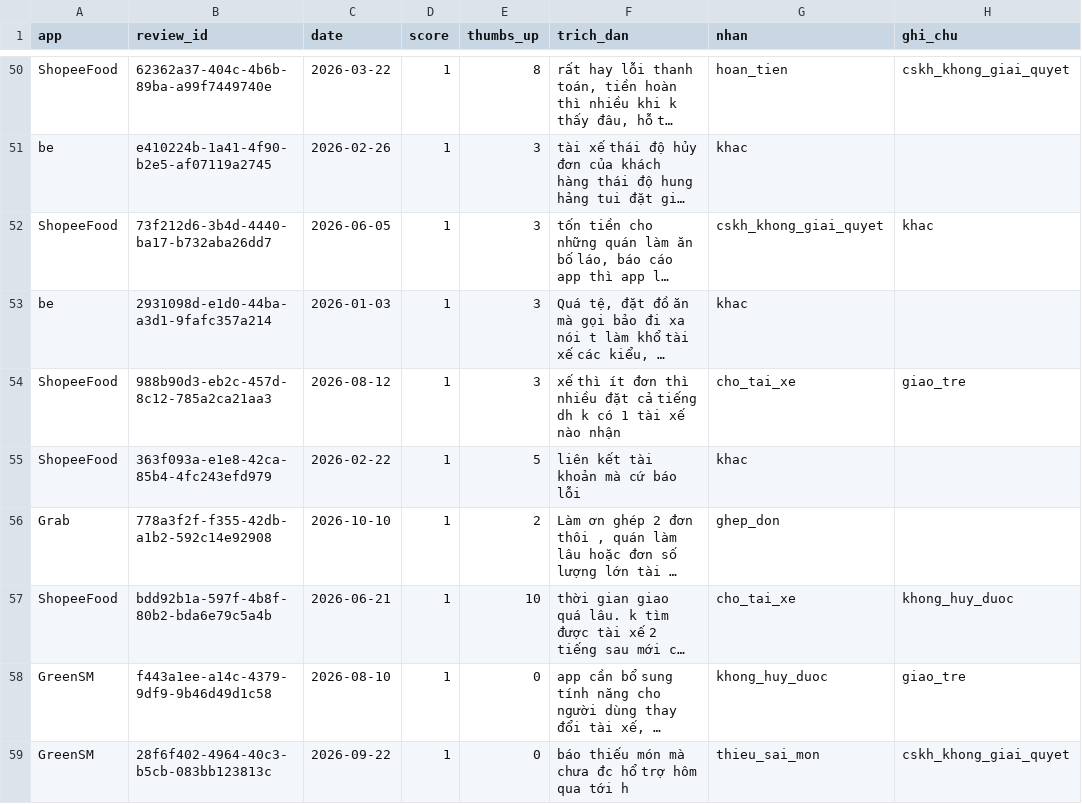
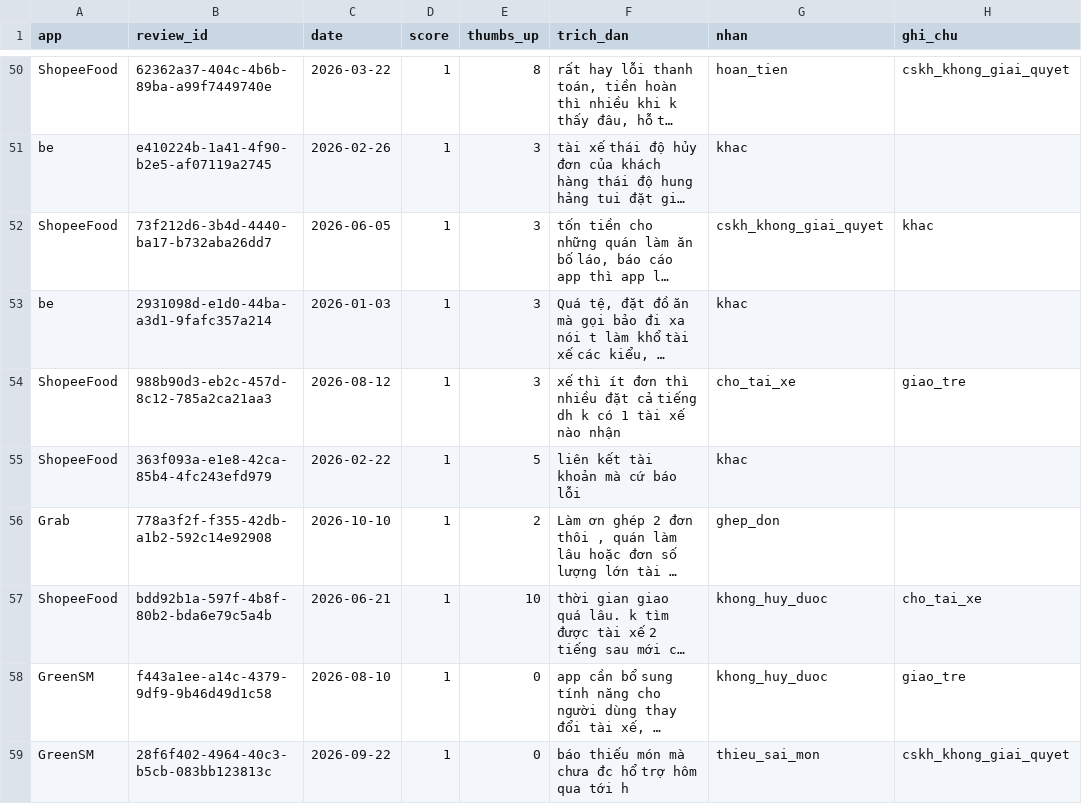
Before and after one commit to khanhvnm/K5-Day15-L3B-RUA, a CSV file: evidence/labels/part2.csv, drawn as a sheet; only a part is shown, gaps mark what is left out; long unchanged cells end in …; the diff names each change by its address in the sheet, - before the commit and + after, or states it on an @@ line.

```diff
--- a/evidence/labels/part2.csv
+++ b/evidence/labels/part2.csv
-G57 (nhan): cho_tai_xe
+G57 (nhan): khong_huy_duoc
-H57 (ghi_chu): khong_huy_duoc
+H57 (ghi_chu): cho_tai_xe
```
Also changed, not shown: evidence/labels/part4.csv, 6 other files.
